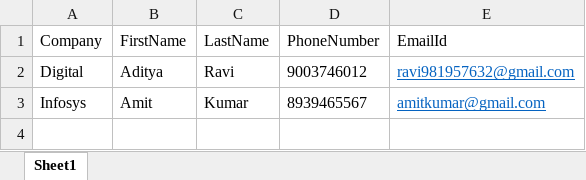
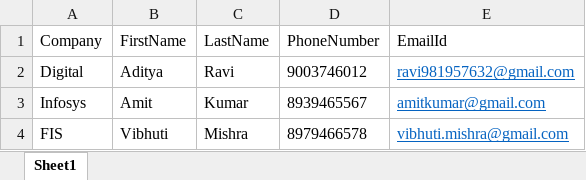
Before and after one commit to adityakravi-tester/seleniumjava, an Excel workbook: data/CreateLead.xlsx, sheet Sheet1, drawn as a sheet; values as stored, in another font and other column widths than the file's, no borders; the diff names each change by its address in the sheet, - before the commit and + after, or states it on an @@ line.

Commit message:
Changed some data sets in the excel files

```diff
--- a/data/CreateLead.xlsx (sheet Sheet1)
+++ b/data/CreateLead.xlsx (sheet Sheet1)
+row 4: FIS | Vibhuti | Mishra | 8979466578 | vibhuti.mishra@gmail.com
```
Also changed, not shown: data/DeleteLead.xlsx, data/DuplicateLead.xlsx, 2 other files.
